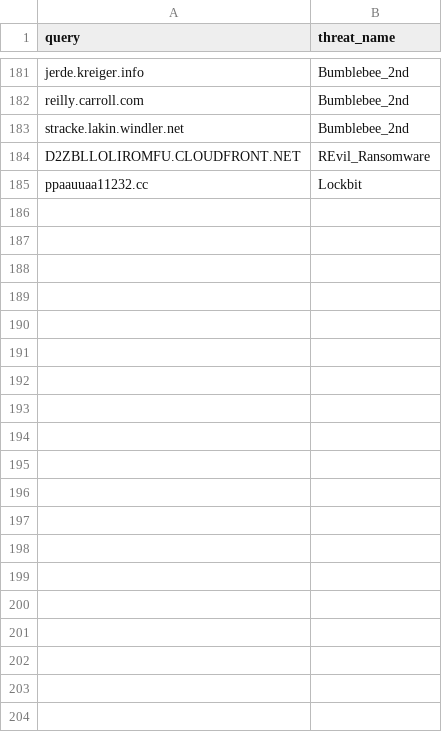
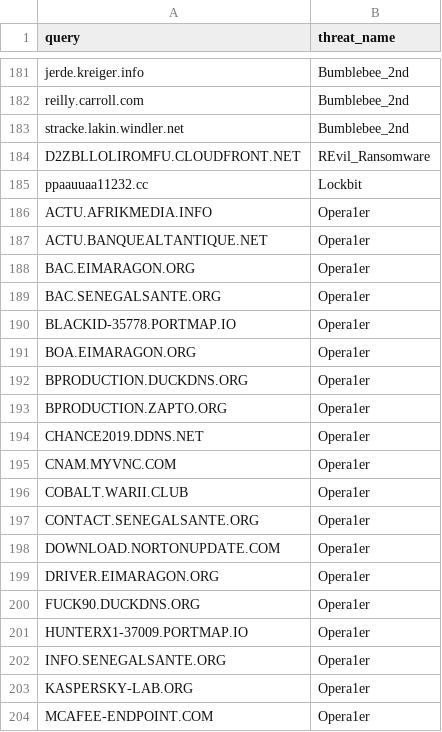
Before and after one commit to kfidur/Tedteam-security, a CSV file: tedteam-query-iocs.csv, drawn as a sheet; only a part is shown, gaps mark what is left out; the diff covers the shown part only; the diff names each change by its address in the sheet, - before the commit and + after, or states it on an @@ line.

```diff
--- a/tedteam-query-iocs.csv
+++ b/tedteam-query-iocs.csv
+row 186: ACTU.AFRIKMEDIA.INFO | Opera1er
+row 187: ACTU.BANQUEALTANTIQUE.NET | Opera1er
+row 188: BAC.EIMARAGON.ORG | Opera1er
+row 189: BAC.SENEGALSANTE.ORG | Opera1er
+row 190: BLACKID-35778.PORTMAP.IO | Opera1er
+row 191: BOA.EIMARAGON.ORG | Opera1er
+row 192: BPRODUCTION.DUCKDNS.ORG | Opera1er
+row 193: BPRODUCTION.ZAPTO.ORG | Opera1er
+row 194: CHANCE2019.DDNS.NET | Opera1er
+row 195: CNAM.MYVNC.COM | Opera1er
+row 196: COBALT.WARII.CLUB | Opera1er
+row 197: CONTACT.SENEGALSANTE.ORG | Opera1er
+row 198: DOWNLOAD.NORTONUPDATE.COM | Opera1er
+row 199: DRIVER.EIMARAGON.ORG | Opera1er
+row 200: FUCK90.DUCKDNS.ORG | Opera1er
+row 201: HUNTERX1-37009.PORTMAP.IO | Opera1er
+row 202: INFO.SENEGALSANTE.ORG | Opera1er
+row 203: KASPERSKY-LAB.ORG | Opera1er
+row 204: MCAFEE-ENDPOINT.COM | Opera1er
```
Also changed, not shown: 69 added rows elsewhere in this file, tedteam-ip-iocs.csv, tedteam-threats.csv, 1 other file.
